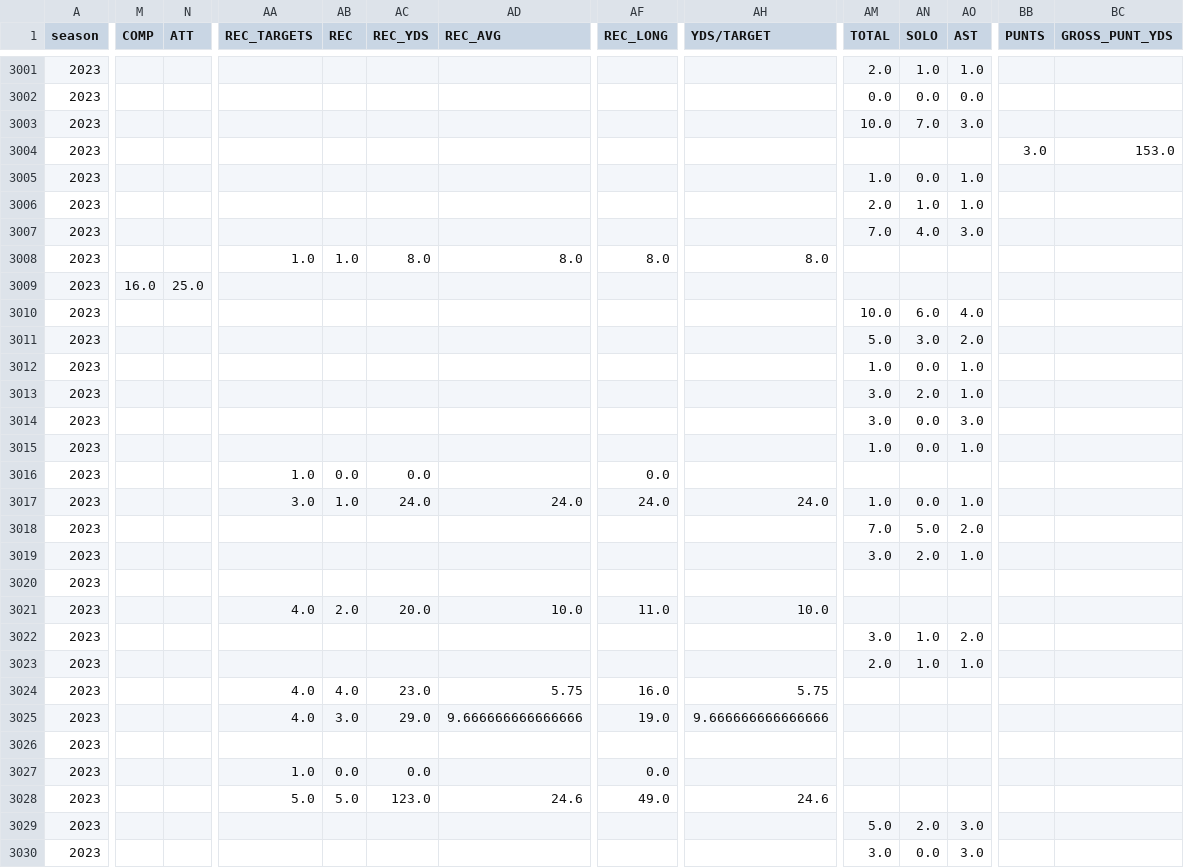
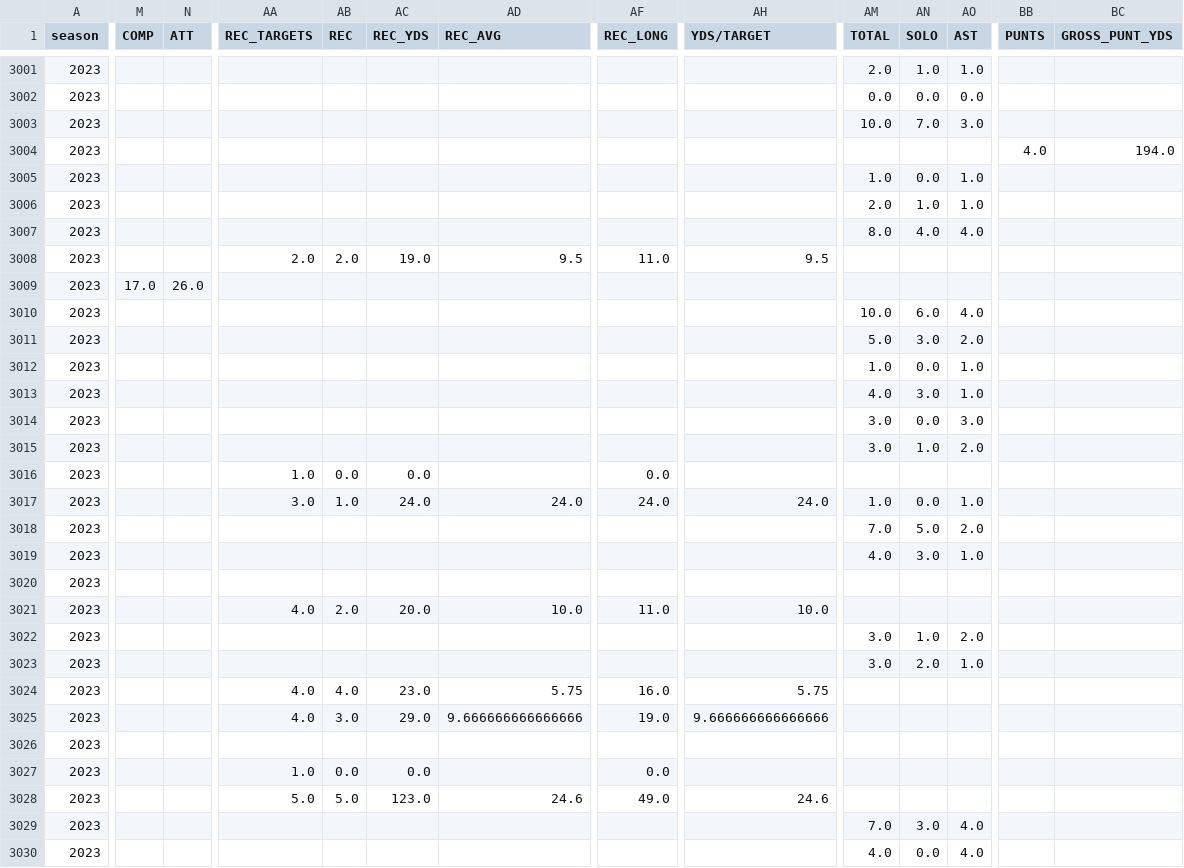
Before and after one commit to armstjc/usfl-2022-data-repository, a CSV file: player_stats/game_stats/2022_player_game_stats.csv, drawn as a sheet; only a part is shown, gaps mark what is left out; the diff covers the shown part only; the diff names each change by its address in the sheet, - before the commit and + after, or states it on an @@ line.

```diff
--- a/player_stats/game_stats/2022_player_game_stats.csv
+++ b/player_stats/game_stats/2022_player_game_stats.csv
-BB3004 (PUNTS): 3.0
+BB3004 (PUNTS): 4.0
-BC3004 (GROSS_PUNT_YDS): 153.0
+BC3004 (GROSS_PUNT_YDS): 194.0
-AM3007 (TOTAL): 7.0
+AM3007 (TOTAL): 8.0
-AO3007 (AST): 3.0
+AO3007 (AST): 4.0
-AA3008 (REC_TARGETS): 1.0
+AA3008 (REC_TARGETS): 2.0
-AB3008 (REC): 1.0
+AB3008 (REC): 2.0
-AC3008 (REC_YDS): 8.0
+AC3008 (REC_YDS): 19.0
-AD3008 (REC_AVG): 8.0
+AD3008 (REC_AVG): 9.5
-AF3008 (REC_LONG): 8.0
+AF3008 (REC_LONG): 11.0
-AH3008 (YDS/TARGET): 8.0
+AH3008 (YDS/TARGET): 9.5
-M3009 (COMP): 16.0
+M3009 (COMP): 17.0
-N3009 (ATT): 25.0
+N3009 (ATT): 26.0
-AM3013 (TOTAL): 3.0
+AM3013 (TOTAL): 4.0
-AN3013 (SOLO): 2.0
+AN3013 (SOLO): 3.0
-AM3015 (TOTAL): 1.0
+AM3015 (TOTAL): 3.0
-AN3015 (SOLO): 0.0
+AN3015 (SOLO): 1.0
-AO3015 (AST): 1.0
+AO3015 (AST): 2.0
-AM3019 (TOTAL): 3.0
+AM3019 (TOTAL): 4.0
-AN3019 (SOLO): 2.0
+AN3019 (SOLO): 3.0
-AM3023 (TOTAL): 2.0
+AM3023 (TOTAL): 3.0
-AN3023 (SOLO): 1.0
+AN3023 (SOLO): 2.0
-AM3029 (TOTAL): 5.0
+AM3029 (TOTAL): 7.0
-AN3029 (SOLO): 2.0
+AN3029 (SOLO): 3.0
-AO3029:AO3030 (AST): 3.0
+AO3029:AO3030 (AST): 4.0
-AM3030 (TOTAL): 3.0
+AM3030 (TOTAL): 4.0
```
Also changed, not shown: 28 edited cells elsewhere in this file, player_stats/game_stats/2023_player_game_stats.csv, player_stats/season_stats/csv/2023_player_stats.csv, 26 other files.
